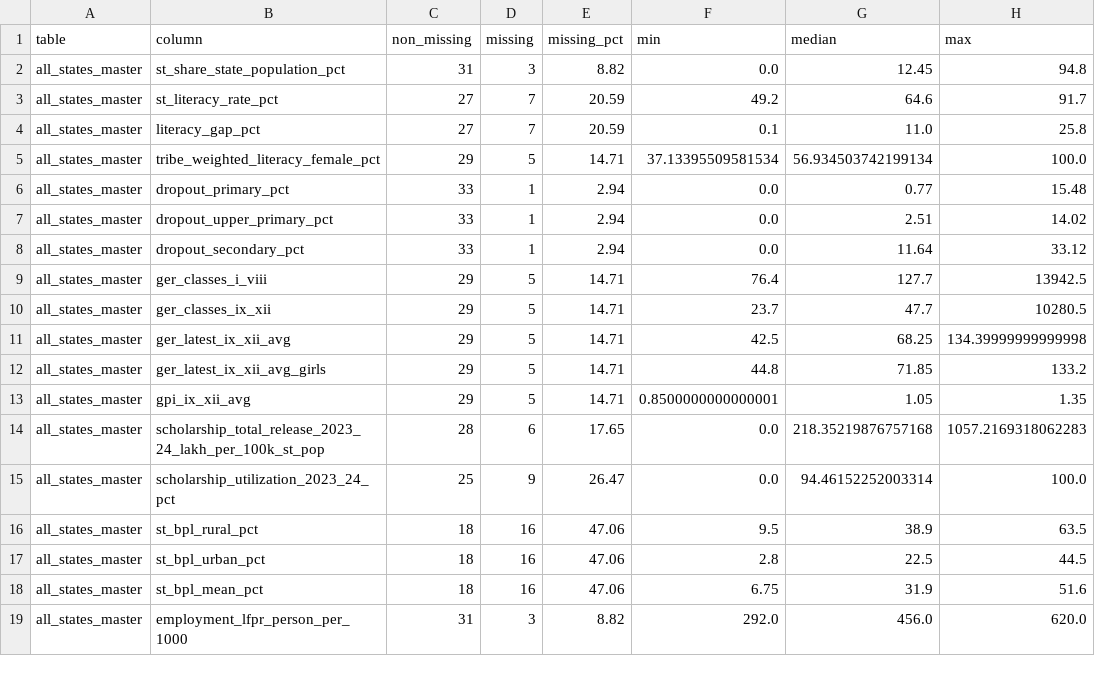
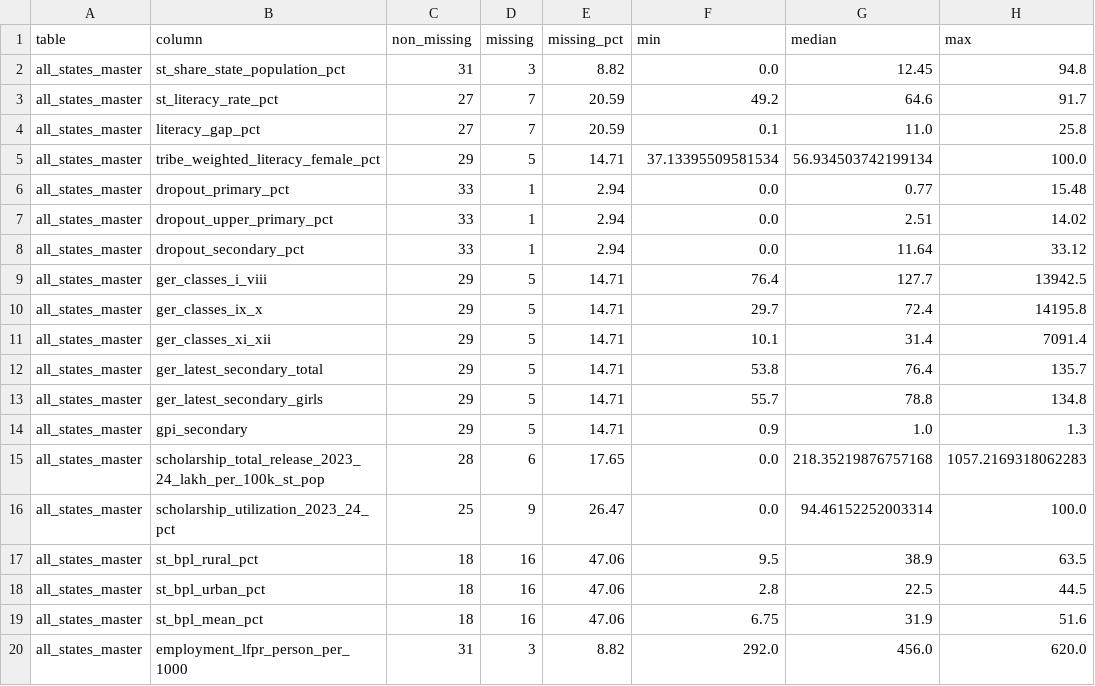
Before and after one commit to yuvraj-verma01/DSM-Final, a CSV file: outputs/eda/tables/data_quality_core_variable_coverage.csv, drawn as a sheet; only a part is shown; the diff covers the shown part only.

```diff
--- a/outputs/eda/tables/data_quality_core_variable_coverage.csv
+++ b/outputs/eda/tables/data_quality_core_variable_coverage.csv
@@ -9,6 +9,7 @@ all_states_master,dropout_secondary_pct,33,1,2.94,0.0,11.64,33.12
 all_states_master,ger_classes_i_viii,29,5,14.71,76.4,127.7,13942.5
-all_states_master,ger_classes_ix_xii,29,5,14.71,23.7,47.7,10280.5
-all_states_master,ger_latest_ix_xii_avg,29,5,14.71,42.5,68.25,134.39999999999998
-all_states_master,ger_latest_ix_xii_avg_girls,29,5,14.71,44.8,71.85,133.2
-all_states_master,gpi_ix_xii_avg,29,5,14.71,0.8500000000000001,1.05,1.35
+all_states_master,ger_classes_ix_x,29,5,14.71,29.7,72.4,14195.8
+all_states_master,ger_classes_xi_xii,29,5,14.71,10.1,31.4,7091.4
+all_states_master,ger_latest_secondary_total,29,5,14.71,53.8,76.4,135.7
+all_states_master,ger_latest_secondary_girls,29,5,14.71,55.7,78.8,134.8
+all_states_master,gpi_secondary,29,5,14.71,0.9,1.0,1.3
 all_states_master,scholarship_total_release_2023_24_lakh_per_100k_st_pop,28,6,17.65,0.0,218.35219876757168,1057.2169318062283
```
Also changed, not shown: 1 added row and 16 edited cells elsewhere in this file, outputs/eda/tables/relationship_tests.csv, 42 other files.
